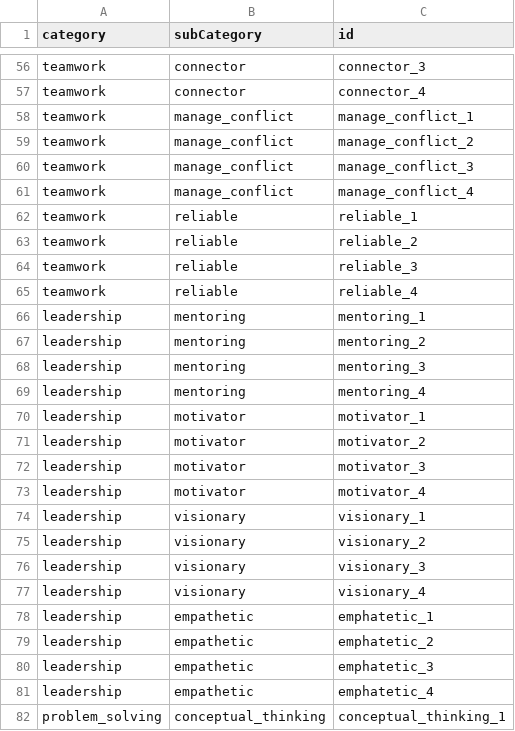
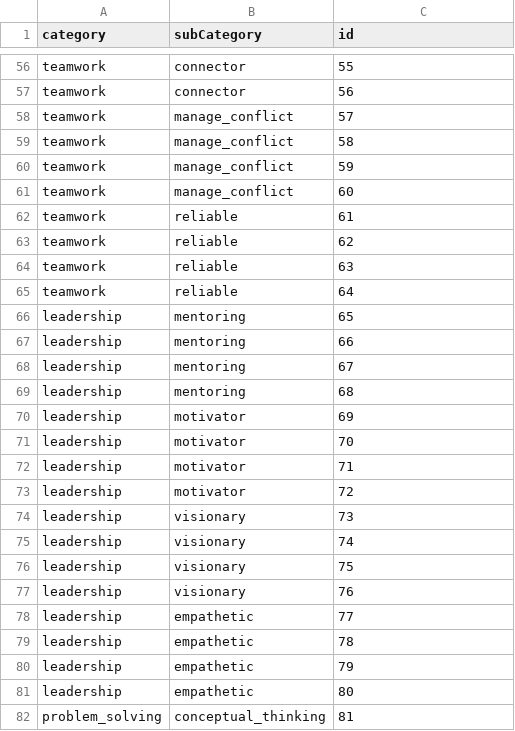
Before and after one commit to Aarini-Consulting/WeQu_V1, a CSV file: private/WeQCategory.csv, drawn as a sheet; only a part is shown, gaps mark what is left out; the diff covers the shown part only; the diff names each change by its address in the sheet, - before the commit and + after, or states it on an @@ line.

```diff
--- a/private/WeQCategory.csv
+++ b/private/WeQCategory.csv
-C56 (id): connector_3
+C56 (id): 55
-C57 (id): connector_4
+C57 (id): 56
-C58 (id): manage_conflict_1
+C58 (id): 57
-C59 (id): manage_conflict_2
+C59 (id): 58
-C60 (id): manage_conflict_3
+C60 (id): 59
-C61 (id): manage_conflict_4
+C61 (id): 60
-C62 (id): reliable_1
+C62 (id): 61
-C63 (id): reliable_2
+C63 (id): 62
-C64 (id): reliable_3
+C64 (id): 63
-C65 (id): reliable_4
+C65 (id): 64
-C66 (id): mentoring_1
+C66 (id): 65
-C67 (id): mentoring_2
+C67 (id): 66
-C68 (id): mentoring_3
+C68 (id): 67
-C69 (id): mentoring_4
+C69 (id): 68
-C70 (id): motivator_1
+C70 (id): 69
-C71 (id): motivator_2
+C71 (id): 70
-C72 (id): motivator_3
+C72 (id): 71
-C73 (id): motivator_4
+C73 (id): 72
-C74 (id): visionary_1
+C74 (id): 73
-C75 (id): visionary_2
+C75 (id): 74
-C76 (id): visionary_3
+C76 (id): 75
-C77 (id): visionary_4
+C77 (id): 76
-C78 (id): emphatetic_1
+C78 (id): 77
-C79 (id): emphatetic_2
+C79 (id): 78
-C80 (id): emphatetic_3
+C80 (id): 79
-C81 (id): emphatetic_4
+C81 (id): 80
-C82 (id): conceptual_thinking_1
+C82 (id): 81
```
Also changed, not shown: 69 edited cells elsewhere in this file, 4 other files.
